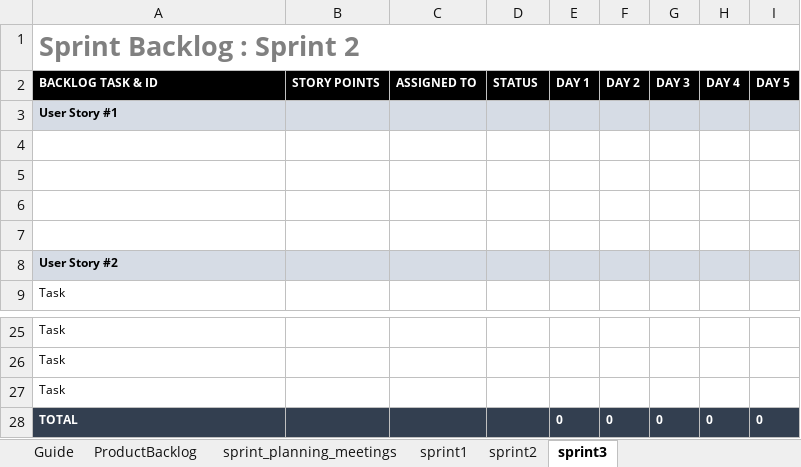
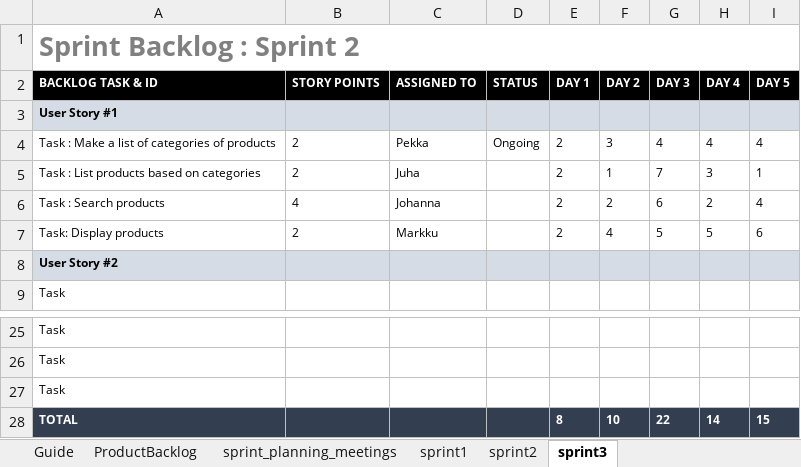
Before and after one commit to musia-k/project, an Excel workbook: web_project_Scrum.xlsx, sheet sprint3, drawn as a sheet; only a part is shown, gaps mark what is left out; values as stored, in another font and other column widths than the file's, no borders; removed rows and columns are numbered as before the commit, all else as after; the diff names each change by its address in the sheet, - before the commit and + after, or states it on an @@ line.

```diff
--- a/web_project_Scrum.xlsx (sheet sprint3)
+++ b/web_project_Scrum.xlsx (sheet sprint3)
-row 4: (empty)
+row 4: Task : Make a list of categories of products | 2 | Pekka | Ongoing | 2 | 3 | 4 | 4 | 4
-row 5: (empty)
+row 5: Task : List products based on categories | 2 | Juha |  | 2 | 1 | 7 | 3 | 1
-row 6: (empty)
+row 6: Task : Search products | 4 | Johanna |  | 2 | 2 | 6 | 2 | 4
-row 7: (empty)
+row 7: Task: Display products | 2 | Markku |  | 2 | 4 | 5 | 5 | 6
-row 28: TOTAL |  |  |  | 0 | 0 | 0 | 0 | 0
+row 28: TOTAL |  |  |  | 8 | 10 | 22 | 14 | 15
```
Also changed, not shown: sheet sprint1, sheet sprint2, sheet sprint_planning_meetings, 11 other files.
